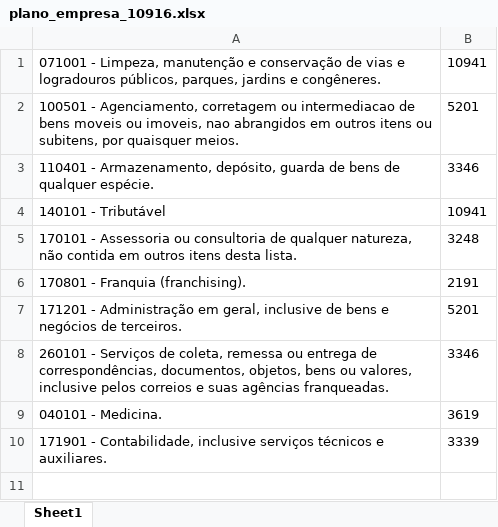
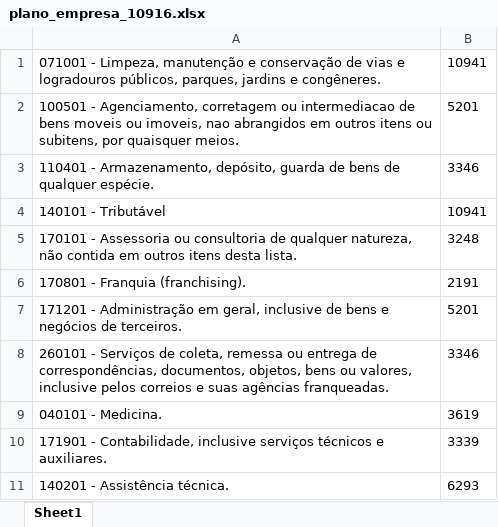
Before and after one commit to NampNem/NFSE-PDF-P-Excel, an Excel workbook: planos_empresas/plano_empresa_10916.xlsx, sheet Sheet1, drawn as a sheet; values as stored, in another font and other column widths than the file's, no borders; the diff names each change by its address in the sheet, - before the commit and + after, or states it on an @@ line.

Commit message:
Atualizando BD: planos_empresas/plano_empresa_10916.xlsx

```diff
--- a/planos_empresas/plano_empresa_10916.xlsx (sheet Sheet1)
+++ b/planos_empresas/plano_empresa_10916.xlsx (sheet Sheet1)
+row 11: 140201 - Assistência técnica. | 6293
```
